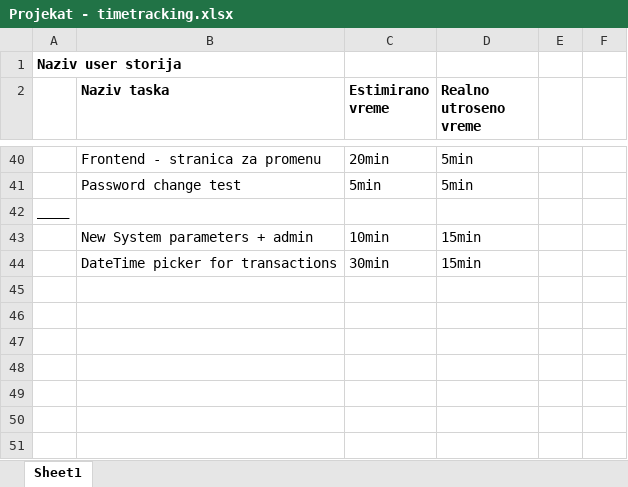
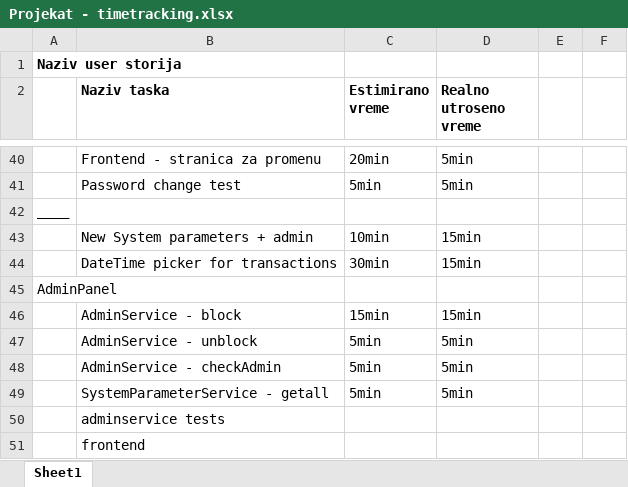
Before and after one commit to bd-infg/MoneyTransferApp, an Excel workbook: Projekat - timetracking.xlsx, sheet Sheet1, drawn as a sheet; only a part is shown, gaps mark what is left out; values as stored, in another font and other column widths than the file's, no borders; the diff names each change by its address in the sheet, - before the commit and + after, or states it on an @@ line.

Commit message:
updated timetracking

```diff
--- a/Projekat - timetracking.xlsx (sheet Sheet1)
+++ b/Projekat - timetracking.xlsx (sheet Sheet1)
+row 45: AdminPanel
+row 46:  | AdminService - block | 15min | 15min
+row 47:  | AdminService - unblock | 5min | 5min
+row 48:  | AdminService - checkAdmin | 5min | 5min
+row 49:  | SystemParameterService - getall | 5min | 5min
+row 50:  | adminservice tests
+row 51:  | frontend
```
